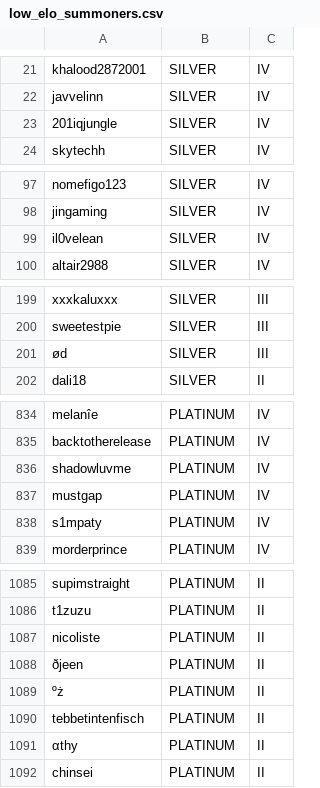
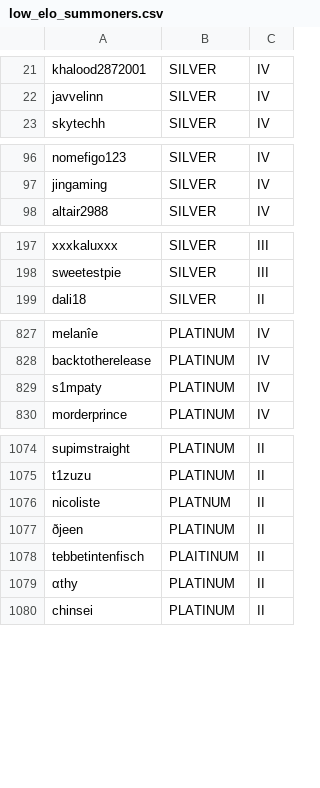
Before and after one commit to ddot121/game_outcome_lol_proj, a CSV file: low_elo_summoners.csv, drawn as a sheet; only a part is shown, gaps mark what is left out; the diff covers the shown part only.

Commit message:
removed summoners w puuid issues

```diff
--- a/low_elo_summoners.csv
+++ b/low_elo_summoners.csv
@@ -22,3 +22,2 @@ khalood2872001,SILVER,IV
 javvelinn,SILVER,IV
-201iqjungle,SILVER,IV
 skytechh,SILVER,IV
@@ -98,3 +97,2 @@ nomefigo123,SILVER,IV
 jingaming,SILVER,IV
-il0velean,SILVER,IV
 altair2988,SILVER,IV
@@ -200,3 +198,2 @@ xxxkaluxxx,SILVER,III
 sweetestpie,SILVER,III
-ød,SILVER,III
 dali18,SILVER,II
@@ -835,4 +828,2 @@ melanîe,PLATINUM,IV
 backtotherelease,PLATINUM,IV
-shadowluvme,PLATINUM,IV
-mustgap,PLATINUM,IV
 s1mpaty,PLATINUM,IV
@@ -1086,6 +1075,5 @@ supimstraight,PLATINUM,II
 t1zuzu,PLATINUM,II
-nicoliste,PLATINUM,II
+nicoliste,PLATNUM,II
 ðjeen,PLATINUM,II
-ºż,PLATINUM,II
-tebbetintenfisch,PLATINUM,II
+tebbetintenfisch,PLAITINUM,II
 αthy,PLATINUM,II
```
Also changed, not shown: 6 removed rows elsewhere in this file.
